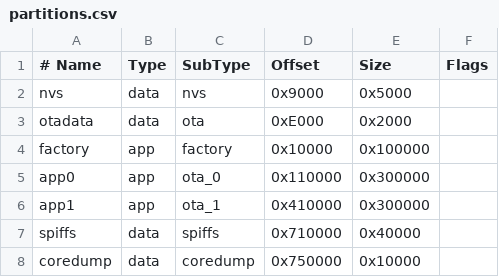
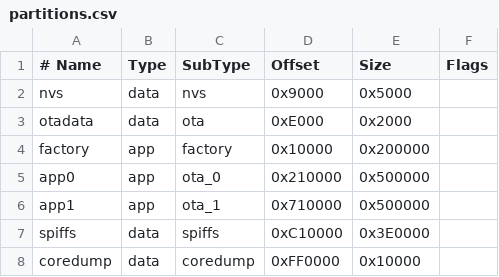
Before and after one commit to marioisnotavailable/ESP-RC-Car, a CSV file: Code/partitions.csv, drawn as a sheet.

Commit message:
feat: Update partition sizes and configurations for improved memory management

```diff
--- a/Code/partitions.csv
+++ b/Code/partitions.csv
@@ -3,6 +3,6 @@ nvs,        data, nvs,     0x9000,    0x5000,
 otadata,    data, ota,     0xE000,    0x2000,
-factory,    app,  factory, 0x10000,   0x100000,
-app0,       app,  ota_0,   0x110000,  0x300000,
-app1,       app,  ota_1,   0x410000,  0x300000,
-spiffs,     data, spiffs,  0x710000,  0x40000,
-coredump,   data, coredump,0x750000,  0x10000,
+factory,    app,  factory, 0x10000,   0x200000,
+app0,       app,  ota_0,   0x210000,  0x500000,
+app1,       app,  ota_1,   0x710000,  0x500000,
+spiffs,     data, spiffs,  0xC10000,  0x3E0000,
+coredump,   data, coredump,0xFF0000,  0x10000,
```
Also changed, not shown: 2 other files.
